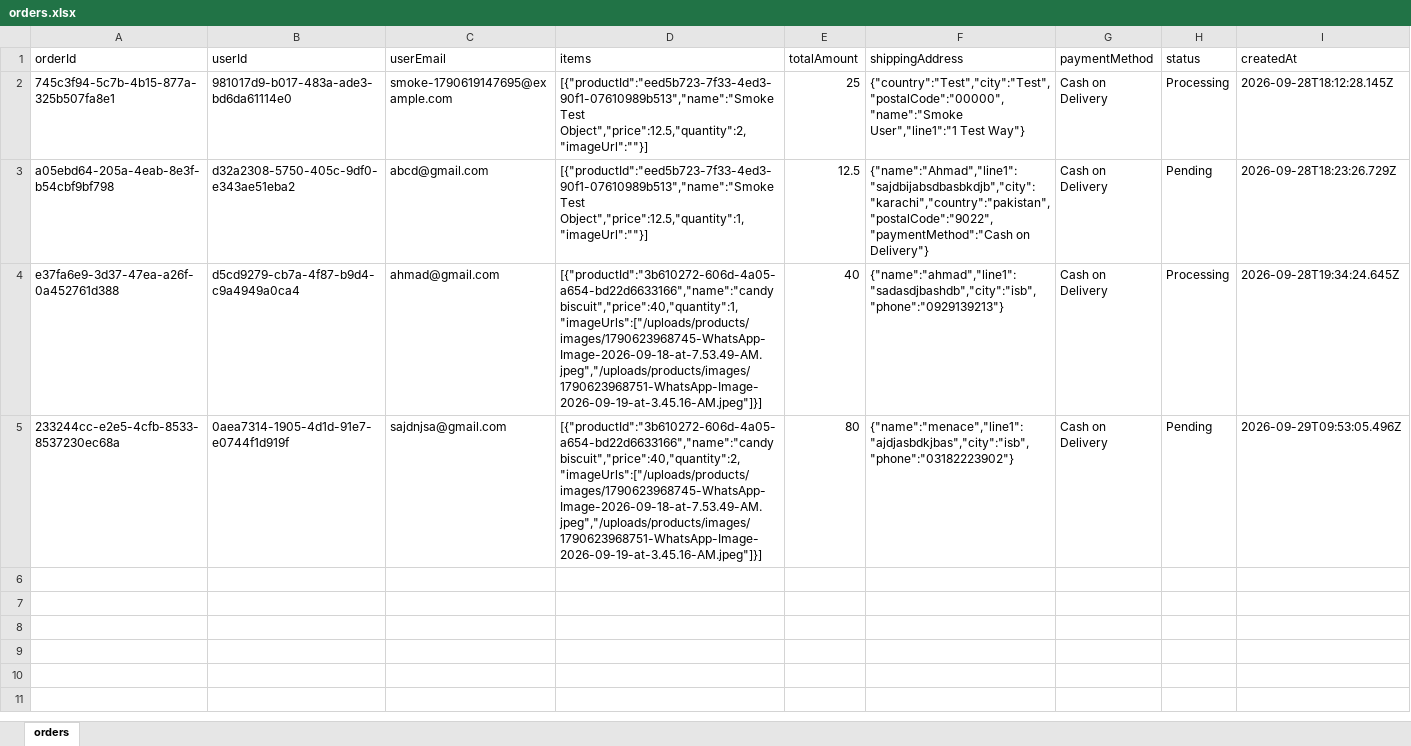
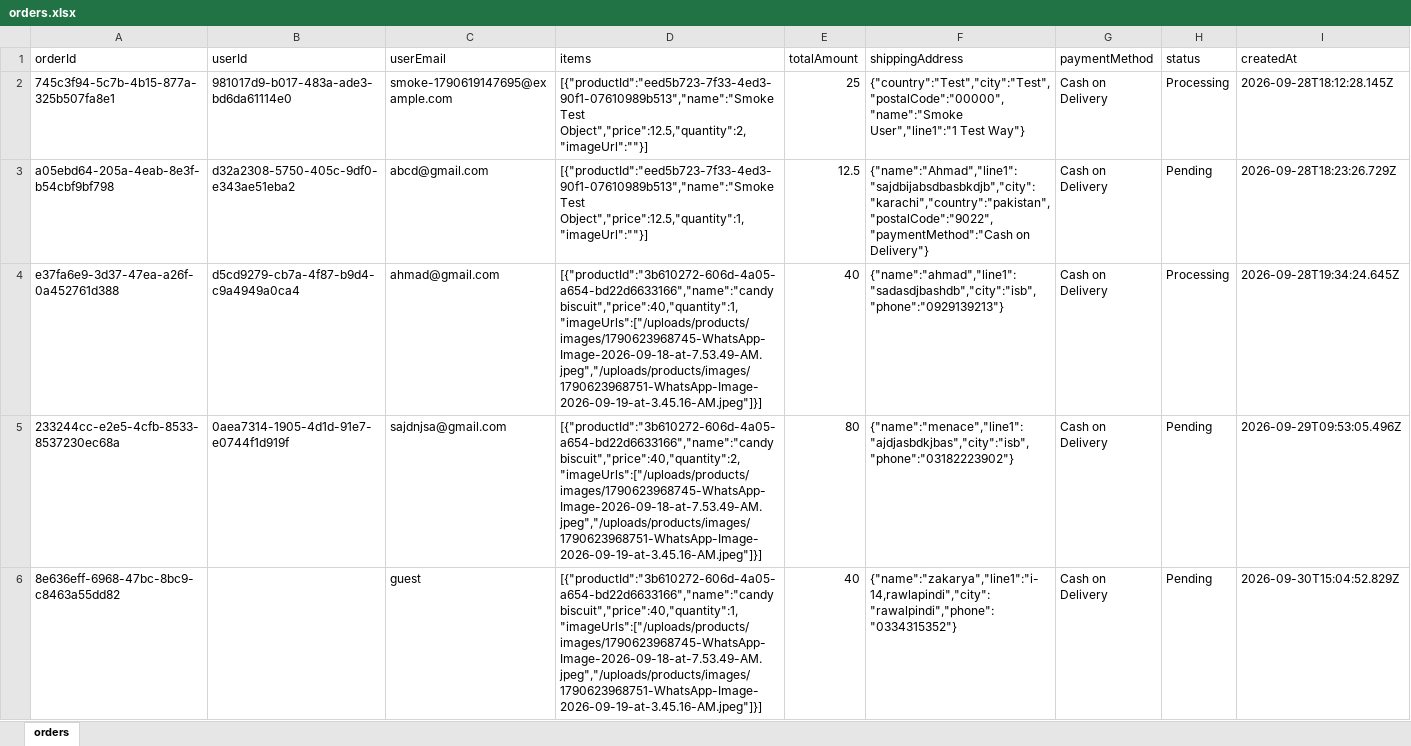
Before and after one commit to ah9520573-ai/m3nace-store, an Excel workbook: backend/data/orders.xlsx, sheet orders, drawn as a sheet; values as stored, in another font and other column widths than the file's, no borders; the diff names each change by its address in the sheet, - before the commit and + after, or states it on an @@ line.

```diff
--- a/backend/data/orders.xlsx (sheet orders)
+++ b/backend/data/orders.xlsx (sheet orders)
+row 6: 8e636eff-6968-47bc-8bc9-c8463a55dd82 |  | guest | [{"productId":"3b610272-606d-4a05-a654-bd22d6633166","name":"candy biscuit","price":40,"quantity":1,"imageUrls":["/uploads/products/images/1790623968745-WhatsApp-Image-2026-09-18-at-7.53.49-AM.jpeg","/uploads/products/images/1790623968751-WhatsApp-Image-2026-09-19-at-3.45.16-AM.jpeg"]}] | 40 | {"name":"zakarya","line1":"i-14,rawlapindi","city":"rawalpindi","phone":"0334315352"} | Cash on Delivery | Pending | 2026-09-30T15:04:52.829Z
```
Also changed, not shown: backend/data/products.xlsx, backend/data/users.xlsx, 15 other files.
